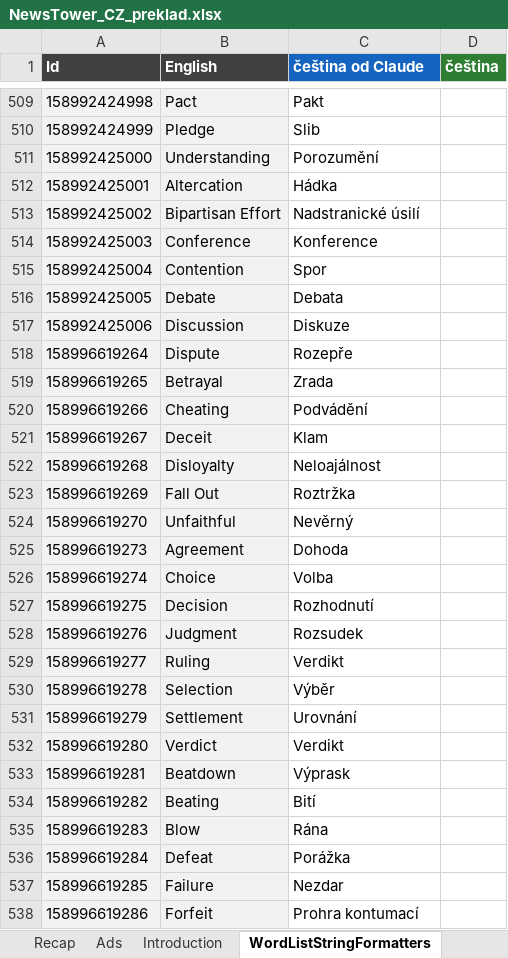
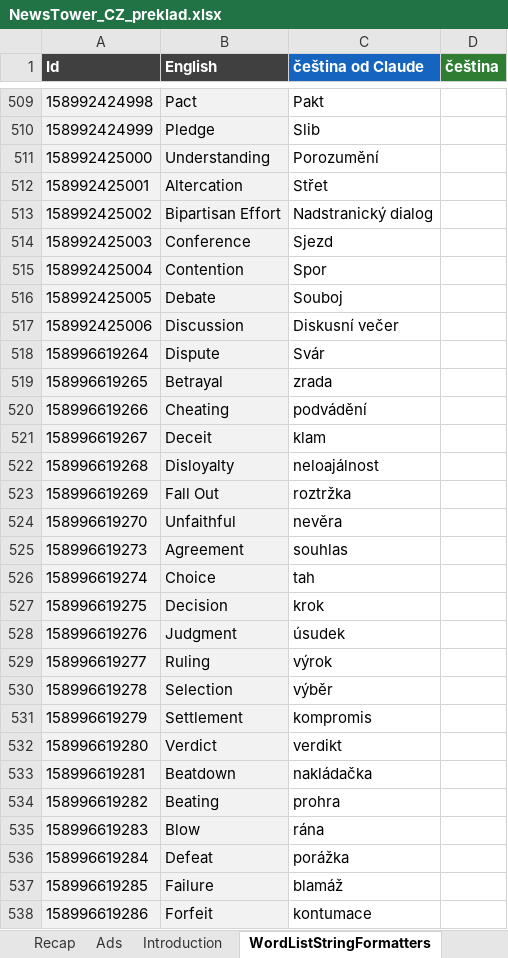
Before and after one commit to Vasekdvor/AI-Cestina-pro-News-Tower, an Excel workbook: NewsTower_CZ_preklad.xlsx, sheet WordListStringFormatters, drawn as a sheet; only a part is shown, gaps mark what is left out; values as stored, in another font and other column widths than the file's, no borders; the diff covers the shown part only; the diff names each change by its address in the sheet, - before the commit and + after, or states it on an @@ line.

```diff
--- a/NewsTower_CZ_preklad.xlsx (sheet WordListStringFormatters)
+++ b/NewsTower_CZ_preklad.xlsx (sheet WordListStringFormatters)
-C512 (čeština od Claude): Hádka
+C512 (čeština od Claude): Střet
-C513 (čeština od Claude): Nadstranické úsilí
+C513 (čeština od Claude): Nadstranický dialog
-C514 (čeština od Claude): Konference
+C514 (čeština od Claude): Sjezd
-C516 (čeština od Claude): Debata
+C516 (čeština od Claude): Souboj
-C517 (čeština od Claude): Diskuze
+C517 (čeština od Claude): Diskusní večer
-C518 (čeština od Claude): Rozepře
+C518 (čeština od Claude): Svár
-C519 (čeština od Claude): Zrada
+C519 (čeština od Claude): zrada
-C520 (čeština od Claude): Podvádění
+C520 (čeština od Claude): podvádění
-C521 (čeština od Claude): Klam
+C521 (čeština od Claude): klam
-C522 (čeština od Claude): Neloajálnost
+C522 (čeština od Claude): neloajálnost
-C523 (čeština od Claude): Roztržka
+C523 (čeština od Claude): roztržka
-C524 (čeština od Claude): Nevěrný
+C524 (čeština od Claude): nevěra
-C525 (čeština od Claude): Dohoda
+C525 (čeština od Claude): souhlas
-C526 (čeština od Claude): Volba
+C526 (čeština od Claude): tah
-C527 (čeština od Claude): Rozhodnutí
+C527 (čeština od Claude): krok
-C528 (čeština od Claude): Rozsudek
+C528 (čeština od Claude): úsudek
-C529 (čeština od Claude): Verdikt
+C529 (čeština od Claude): výrok
-C530 (čeština od Claude): Výběr
+C530 (čeština od Claude): výběr
-C531 (čeština od Claude): Urovnání
+C531 (čeština od Claude): kompromis
-C532 (čeština od Claude): Verdikt
+C532 (čeština od Claude): verdikt
-C533 (čeština od Claude): Výprask
+C533 (čeština od Claude): nakládačka
-C534 (čeština od Claude): Bití
+C534 (čeština od Claude): prohra
-C535 (čeština od Claude): Rána
+C535 (čeština od Claude): rána
-C536 (čeština od Claude): Porážka
+C536 (čeština od Claude): porážka
-C537 (čeština od Claude): Nezdar
+C537 (čeština od Claude): blamáž
-C538 (čeština od Claude): Prohra kontumací
+C538 (čeština od Claude): kontumace
```
Also changed, not shown: 943 edited cells elsewhere in this sheet, sheet Quests, sheet Introduction, sheet Recap, sheet Competitors, sheet Shop Entries, sheet Ads, 27 more sheets, 2 other files.
